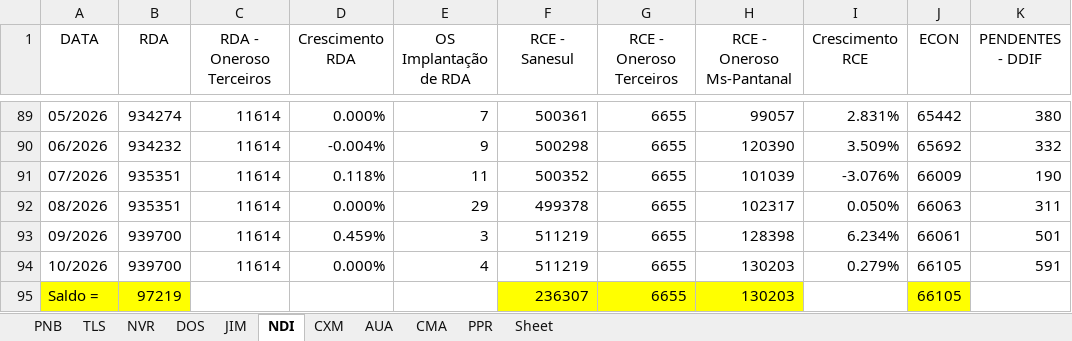
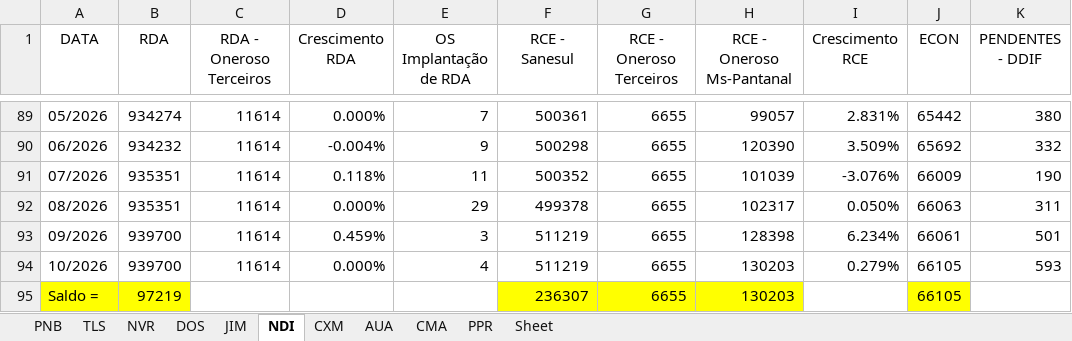
Before and after one commit to OtavioDayrots/Registro_Regional_MS, an Excel workbook: estado/registroRegional.xlsx, sheet NDI, drawn as a sheet; only a part is shown, gaps mark what is left out; values as stored, in another font and other column widths than the file's, no borders; charts and pictures not drawn; the diff names each change by its address in the sheet, - before the commit and + after, or states it on an @@ line.

```diff
--- a/estado/registroRegional.xlsx (sheet NDI)
+++ b/estado/registroRegional.xlsx (sheet NDI)
-K94 (PENDENTES - DDIF): 591
+K94 (PENDENTES - DDIF): 593
```
Also changed, not shown: sheet JIM, sheet PNB, sheet TLS, sheet DOS, charts or pictures, regionais/registroAUA.xlsx, regionais/registroCXM.xlsx, 8 other files.
